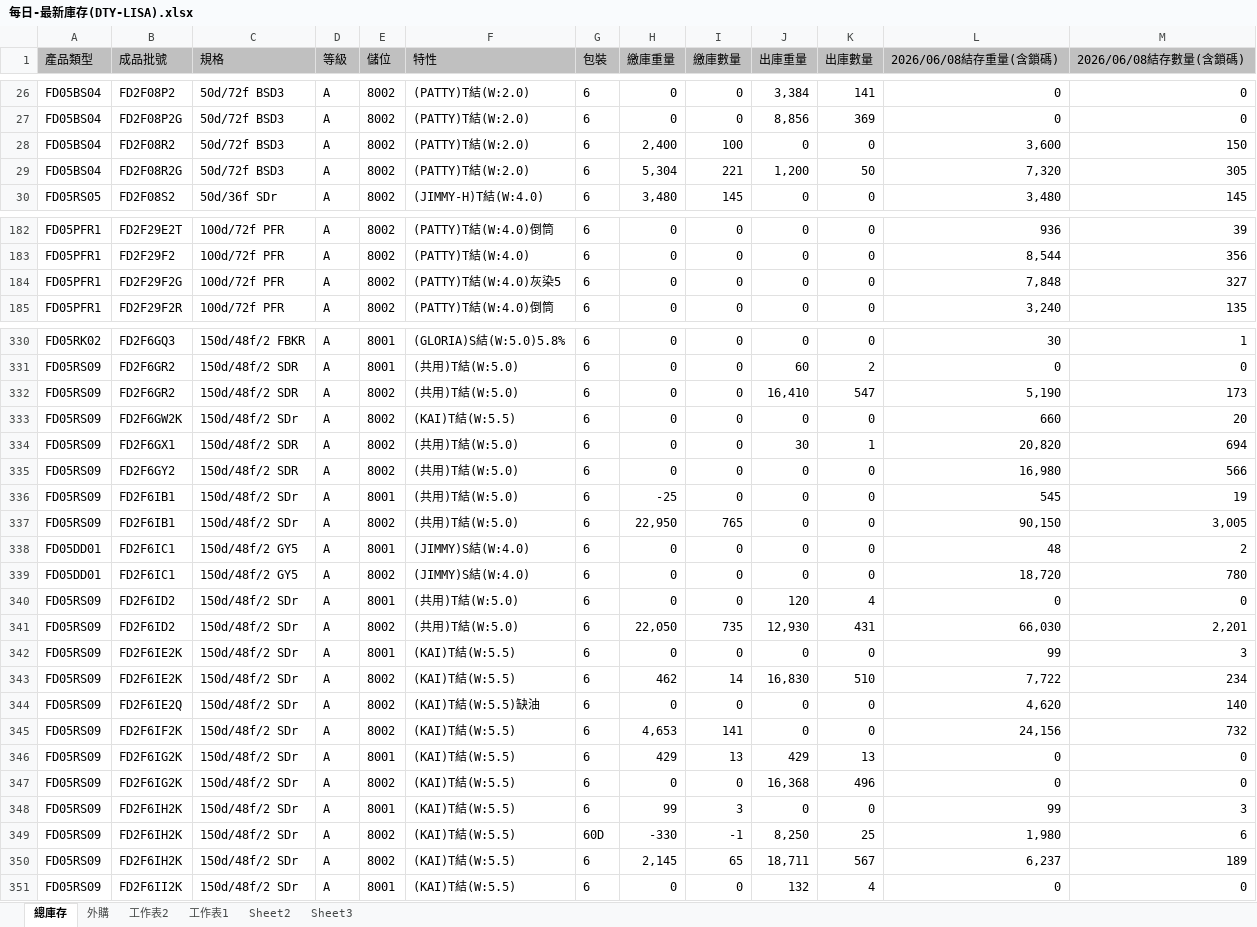
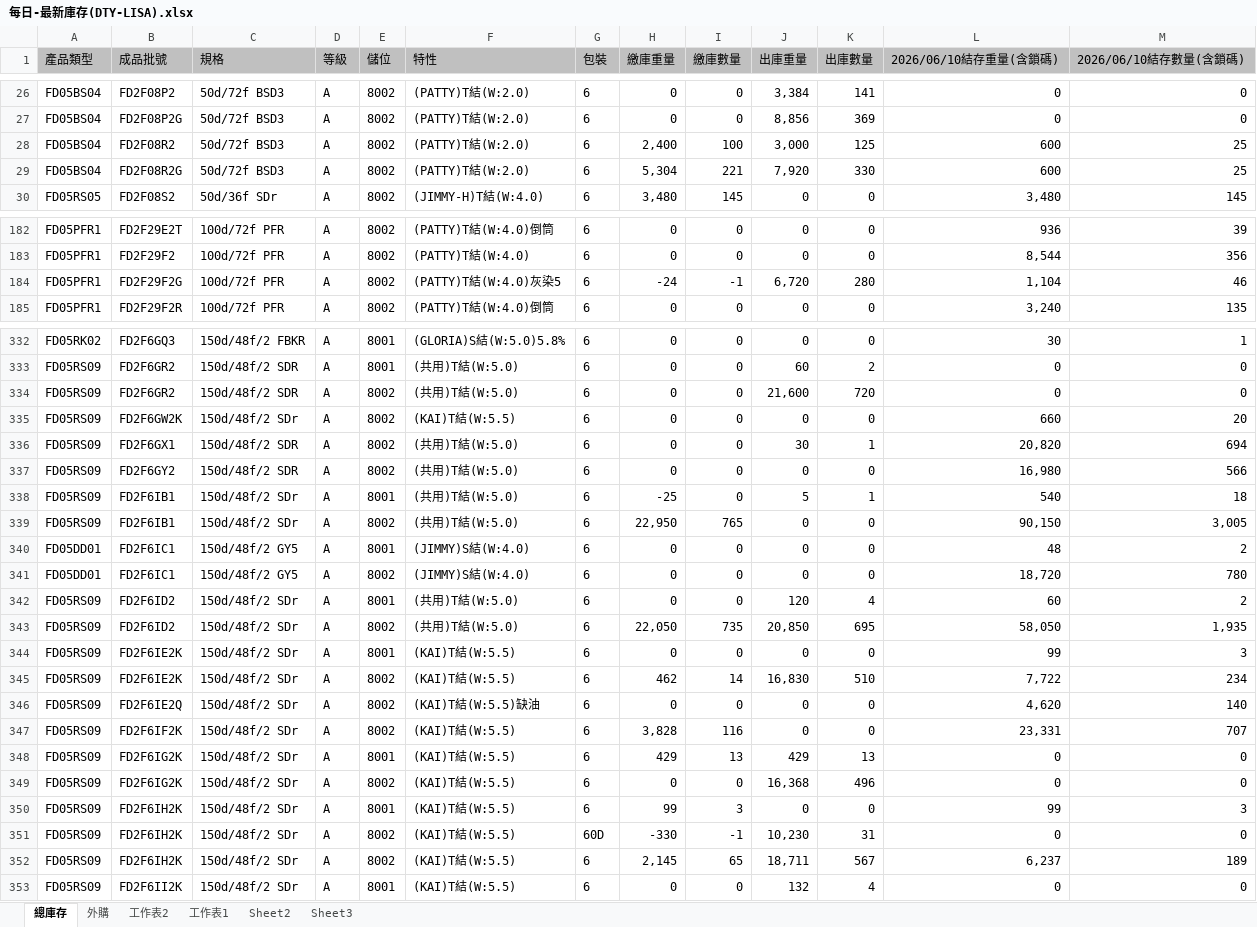
Before and after one commit to blaze0207/product-schedule, an Excel workbook: 每日-最新庫存(DTY-LISA).xlsx, sheet 總庫存, drawn as a sheet; only a part is shown, gaps mark what is left out; values as stored, in another font and other column widths than the file's, no borders; addresses are those after the commit; the diff covers the shown part only; the diff names each change by its address in the sheet, - before the commit and + after, or states it on an @@ line.

```diff
--- a/每日-最新庫存(DTY-LISA).xlsx (sheet 總庫存)
+++ b/每日-最新庫存(DTY-LISA).xlsx (sheet 總庫存)
-L1: 2026/06/08結存重量(含鎖碼)
+L1: 2026/06/10結存重量(含鎖碼)
-M1: 2026/06/08結存數量(含鎖碼)
+M1: 2026/06/10結存數量(含鎖碼)
-J28 (出庫重量): 0
+J28 (出庫重量): 3,000
-K28 (出庫數量): 0
+K28 (出庫數量): 125
-L28 (2026/06/10結存重量(含鎖碼)): 3,600
+L28 (2026/06/10結存重量(含鎖碼)): 600
-M28 (2026/06/10結存數量(含鎖碼)): 150
+M28 (2026/06/10結存數量(含鎖碼)): 25
-J29 (出庫重量): 1,200
+J29 (出庫重量): 7,920
-K29 (出庫數量): 50
+K29 (出庫數量): 330
-L29 (2026/06/10結存重量(含鎖碼)): 7,320
+L29 (2026/06/10結存重量(含鎖碼)): 600
-M29 (2026/06/10結存數量(含鎖碼)): 305
+M29 (2026/06/10結存數量(含鎖碼)): 25
-H184 (繳庫重量): 0
+H184 (繳庫重量): -24
-I184 (繳庫數量): 0
+I184 (繳庫數量): -1
-J184 (出庫重量): 0
+J184 (出庫重量): 6,720
-K184 (出庫數量): 0
+K184 (出庫數量): 280
-L184 (2026/06/10結存重量(含鎖碼)): 7,848
+L184 (2026/06/10結存重量(含鎖碼)): 1,104
-M184 (2026/06/10結存數量(含鎖碼)): 327
+M184 (2026/06/10結存數量(含鎖碼)): 46
-J334 (出庫重量): 16,410
+J334 (出庫重量): 21,600
-K334 (出庫數量): 547
+K334 (出庫數量): 720
-L334 (2026/06/10結存重量(含鎖碼)): 5,190
+L334 (2026/06/10結存重量(含鎖碼)): 0
-M334 (2026/06/10結存數量(含鎖碼)): 173
+M334 (2026/06/10結存數量(含鎖碼)): 0
-J338 (出庫重量): 0
+J338 (出庫重量): 5
-K338 (出庫數量): 0
+K338 (出庫數量): 1
-L338 (2026/06/10結存重量(含鎖碼)): 545
+L338 (2026/06/10結存重量(含鎖碼)): 540
-M338 (2026/06/10結存數量(含鎖碼)): 19
+M338 (2026/06/10結存數量(含鎖碼)): 18
-L342 (2026/06/10結存重量(含鎖碼)): 0
+L342 (2026/06/10結存重量(含鎖碼)): 60
-M342 (2026/06/10結存數量(含鎖碼)): 0
+M342 (2026/06/10結存數量(含鎖碼)): 2
-J343 (出庫重量): 12,930
+J343 (出庫重量): 20,850
-K343 (出庫數量): 431
+K343 (出庫數量): 695
-L343 (2026/06/10結存重量(含鎖碼)): 66,030
+L343 (2026/06/10結存重量(含鎖碼)): 58,050
-M343 (2026/06/10結存數量(含鎖碼)): 2,201
+M343 (2026/06/10結存數量(含鎖碼)): 1,935
-H347 (繳庫重量): 4,653
+H347 (繳庫重量): 3,828
-I347 (繳庫數量): 141
+I347 (繳庫數量): 116
-L347 (2026/06/10結存重量(含鎖碼)): 24,156
+L347 (2026/06/10結存重量(含鎖碼)): 23,331
-M347 (2026/06/10結存數量(含鎖碼)): 732
+M347 (2026/06/10結存數量(含鎖碼)): 707
-J351 (出庫重量): 8,250
+J351 (出庫重量): 10,230
-K351 (出庫數量): 25
+K351 (出庫數量): 31
-L351 (2026/06/10結存重量(含鎖碼)): 1,980
+L351 (2026/06/10結存重量(含鎖碼)): 0
-M351 (2026/06/10結存數量(含鎖碼)): 6
+M351 (2026/06/10結存數量(含鎖碼)): 0
```
Also changed, not shown: 5 added rows, 1 removed row and 137 edited cells elsewhere in this sheet, sheet 外購, 絲八科-庫存表115.06.xlsx, 8 other files.
